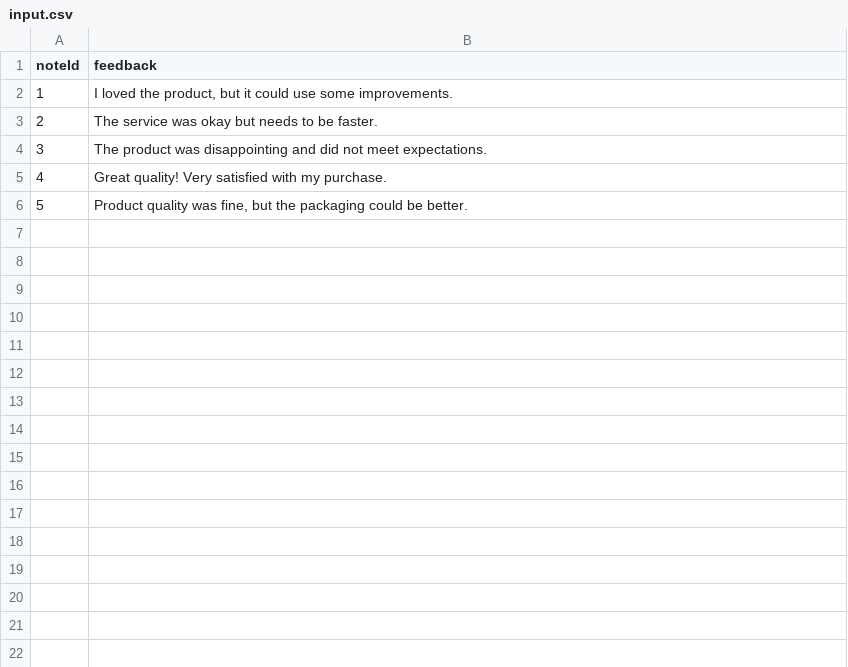
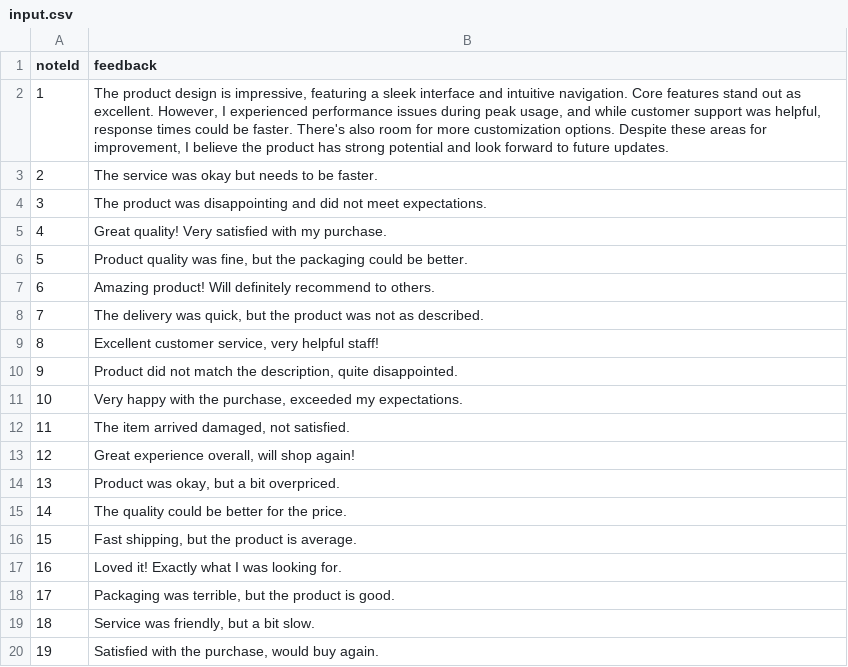
Before and after one commit to itsmesamir/feedback-analyzer, a CSV file: src/data/input.csv, drawn as a sheet; only a part is shown; the diff covers the shown part only.

Commit message:
Update feedback analysis output format and prompt

```diff
--- a/src/data/input.csv
+++ b/src/data/input.csv
@@ -1,3 +1,3 @@
 "noteId","feedback"
-1,"I loved the product, but it could use some improvements."
+1,"The product design is impressive, featuring a sleek interface and intuitive navigation. Core features stand out as excellent. However, I experienced performance issues during peak usage, and while customer support was helpful, response times could be faster. There's also room for more customization options. Despite these areas for improvement, I believe the product has strong potential and look forward to future updates."
 2,"The service was okay but needs to be faster."
@@ -6 +6,15 @@
 5,"Product quality was fine, but the packaging could be better."
+6,"Amazing product! Will definitely recommend to others."
+7,"The delivery was quick, but the product was not as described."
+8,"Excellent customer service, very helpful staff!"
+9,"Product did not match the description, quite disappointed."
+10,"Very happy with the purchase, exceeded my expectations."
+11,"The item arrived damaged, not satisfied."
+12,"Great experience overall, will shop again!"
+13,"Product was okay, but a bit overpriced."
+14,"The quality could be better for the price."
+15,"Fast shipping, but the product is average."
+16,"Loved it! Exactly what I was looking for."
+17,"Packaging was terrible, but the product is good."
+18,"Service was friendly, but a bit slow."
+19,"Satisfied with the purchase, would buy again."
```
Also changed, not shown: 81 added rows elsewhere in this file, 3 other files.
